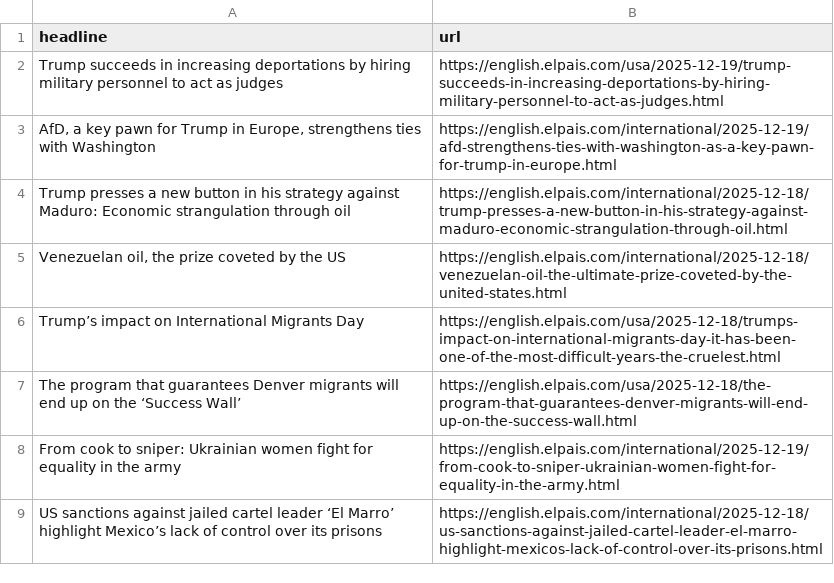
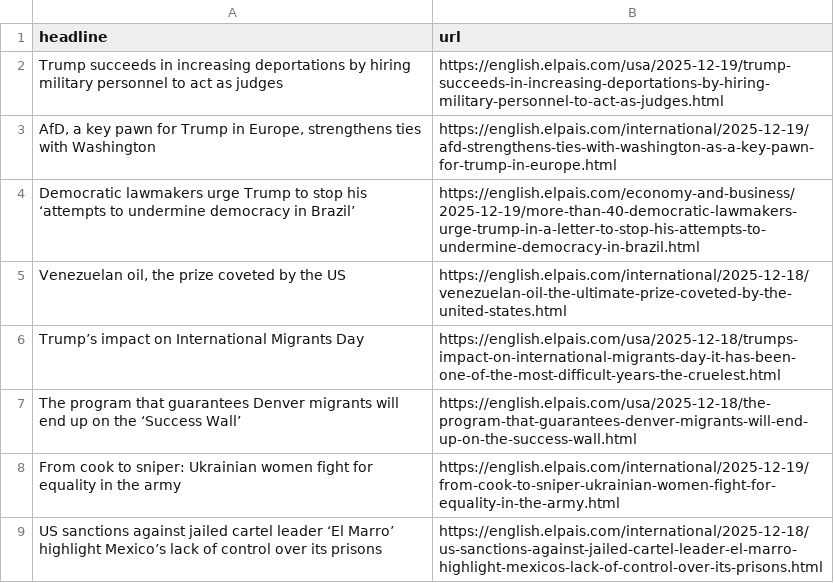
Before and after one commit to berberebecca/el-pais-autoscraper, a CSV file: headlines.csv, drawn as a sheet; only a part is shown; removed rows and columns are numbered as before the commit, all else as after; the diff names each change by its address in the sheet, - before the commit and + after, or states it on an @@ line.

```diff
--- a/headlines.csv
+++ b/headlines.csv
-row 4: Trump presses a new button in his strategy against Maduro: Economic strangulation through oil | https://english.elpais.com/international/2025-12-18/trump-presses-a-new-button-in-his-strategy-against-maduro-economic-strangulation-through-oil.html
+row 4: Democratic lawmakers urge Trump to stop his ‘attempts to undermine democracy in Brazil’ | https://english.elpais.com/economy-and-business/2025-12-19/more-than-40-democratic-lawmakers-urge-trump-in-a-letter-to-stop-his-attempts-to-undermine-democracy-in-brazil.html
```
